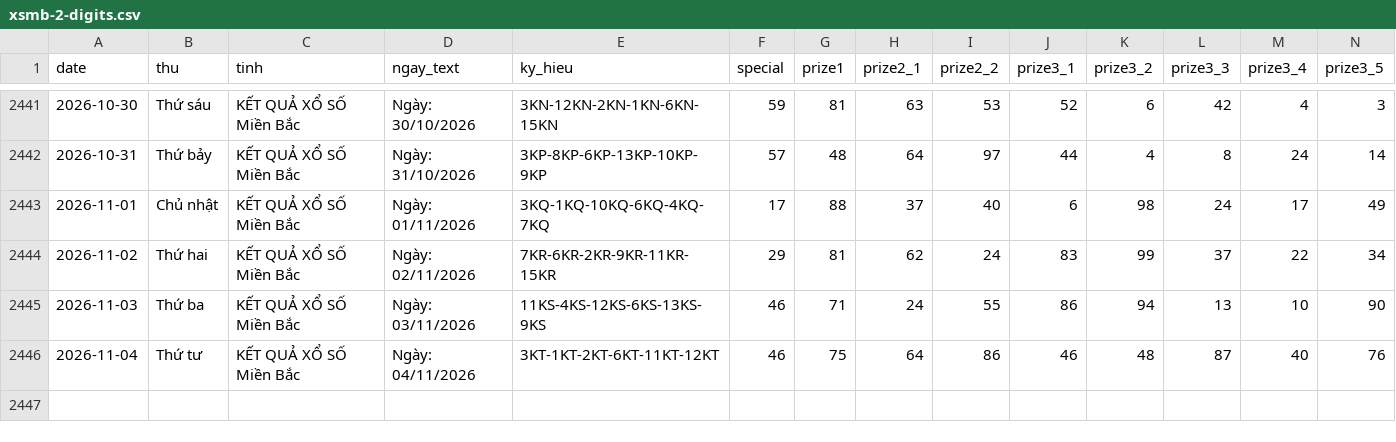
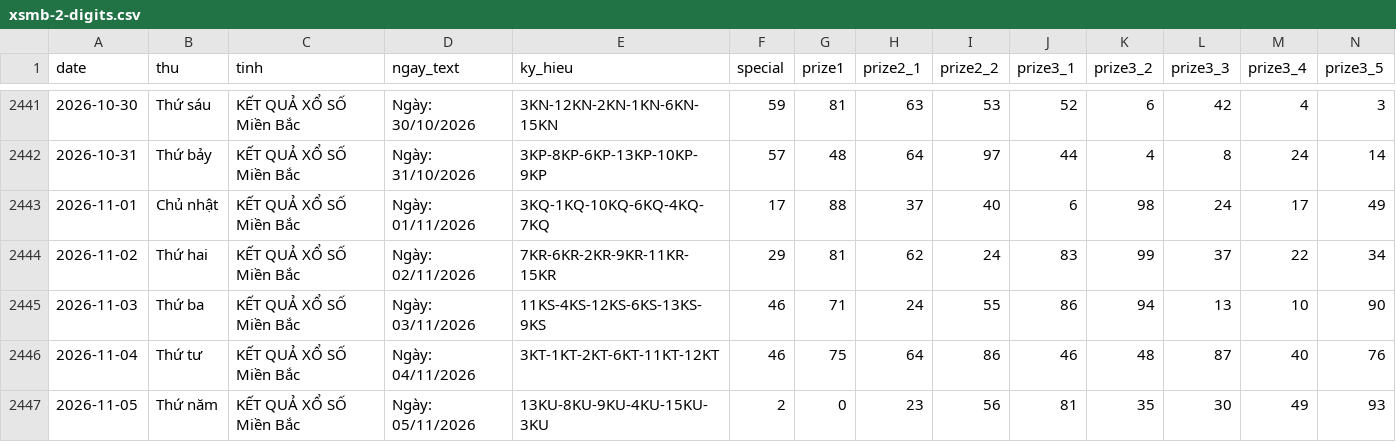
Before and after one commit to tuanseo5t-alt/xsmb-analysis, a CSV file: data/xsmb-2-digits.csv, drawn as a sheet; only a part is shown, gaps mark what is left out; rows hold the shown columns only; the diff names each change by its address in the sheet, - before the commit and + after, or states it on an @@ line.

```diff
--- a/data/xsmb-2-digits.csv
+++ b/data/xsmb-2-digits.csv
+row 2447: 2026-11-05 | Thứ năm | KẾT QUẢ XỔ SỐ Miền Bắc | Ngày: 05/11/2026 | 13KU-8KU-9KU-4KU-15KU-3KU | 2 | 0 | 23 | 56 | 81 | 35 | 30 | 49 | 93
```
Also changed, not shown: data/xsmb-sparse.csv, data/xsmb.csv, 14 other files.
